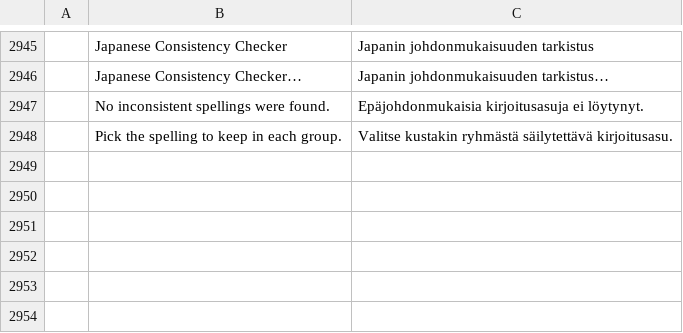
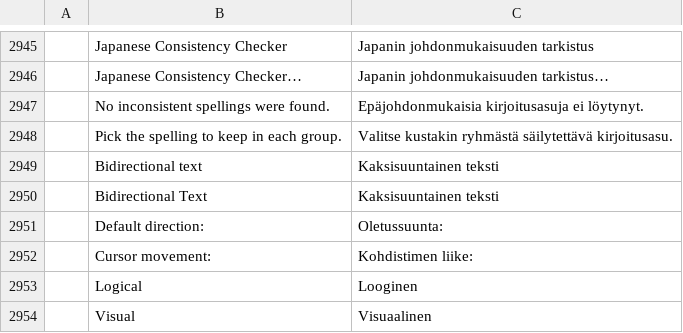
Before and after one commit to chatraweechai/doc4me, a TSV file: crates/ui-egui/src/i18n/fi.tsv, drawn as a sheet; only a part is shown, gaps mark what is left out.

```diff
--- a/crates/ui-egui/src/i18n/fi.tsv
+++ b/crates/ui-egui/src/i18n/fi.tsv
@@ -2948 +2948,7 @@
 	Pick the spelling to keep in each group.	Valitse kustakin ryhmästä säilytettävä kirjoitusasu.
+	Bidirectional text	Kaksisuuntainen teksti
+	Bidirectional Text	Kaksisuuntainen teksti
+	Default direction:	Oletussuunta:
+	Cursor movement:	Kohdistimen liike:
+	Logical	Looginen
+	Visual	Visuaalinen
```
Also changed, not shown: crates/ui-egui/src/i18n/es.tsv, crates/ui-egui/src/i18n/hu.tsv, 32 other files.
